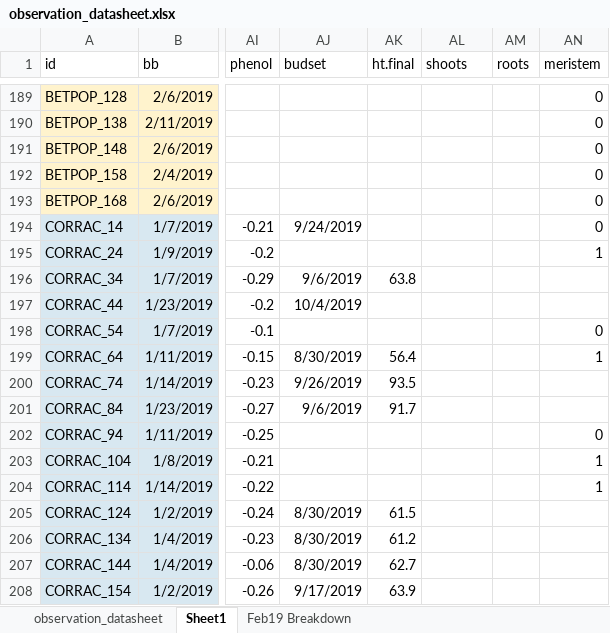
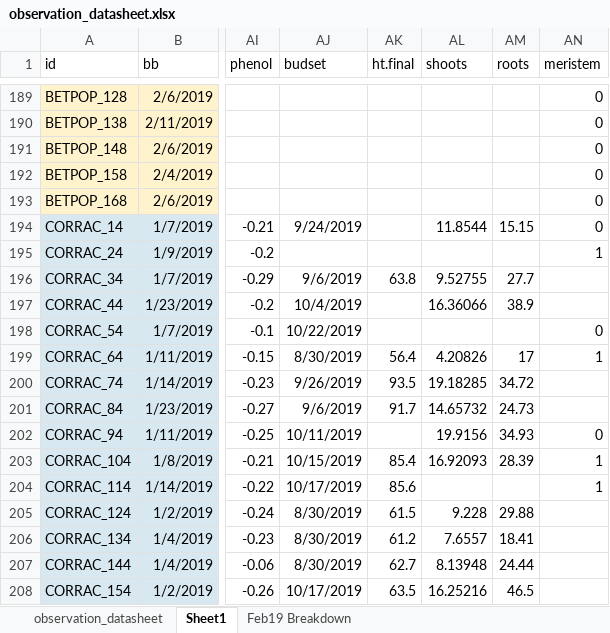
Before and after one commit to cchambe12/chillfreeze, an Excel workbook: data/observation_datasheet.xlsx, sheet Sheet1, drawn as a sheet; only a part is shown, gaps mark what is left out; values as stored, in another font and other column widths than the file's, no borders; the diff covers the shown part only; the diff names each change by its address in the sheet, - before the commit and + after, or states it on an @@ line.

```diff
--- a/data/observation_datasheet.xlsx (sheet Sheet1)
+++ b/data/observation_datasheet.xlsx (sheet Sheet1)
-AL194 (shoots): (empty)
+AL194 (shoots): 11.8544
-AM194 (roots): (empty)
+AM194 (roots): 15.15
-AL196 (shoots): (empty)
+AL196 (shoots): 9.52755
-AM196 (roots): (empty)
+AM196 (roots): 27.7
-AL197 (shoots): (empty)
+AL197 (shoots): 16.36066
-AM197 (roots): (empty)
+AM197 (roots): 38.9
-AJ198 (budset): (empty)
+AJ198 (budset): 10/22/2019
-AL199 (shoots): (empty)
+AL199 (shoots): 4.20826
-AM199 (roots): (empty)
+AM199 (roots): 17
-AL200 (shoots): (empty)
+AL200 (shoots): 19.18285
-AM200 (roots): (empty)
+AM200 (roots): 34.72
-AL201 (shoots): (empty)
+AL201 (shoots): 14.65732
-AM201 (roots): (empty)
+AM201 (roots): 24.73
-AJ202 (budset): (empty)
+AJ202 (budset): 10/11/2019
-AL202 (shoots): (empty)
+AL202 (shoots): 19.9156
-AM202 (roots): (empty)
+AM202 (roots): 34.93
-AJ203 (budset): (empty)
+AJ203 (budset): 10/15/2019
-AK203 (ht.final): (empty)
+AK203 (ht.final): 85.4
-AL203 (shoots): (empty)
+AL203 (shoots): 16.92093
-AM203 (roots): (empty)
+AM203 (roots): 28.39
-AJ204 (budset): (empty)
+AJ204 (budset): 10/17/2019
-AK204 (ht.final): (empty)
+AK204 (ht.final): 85.6
-AL205 (shoots): (empty)
+AL205 (shoots): 9.228
-AM205 (roots): (empty)
+AM205 (roots): 29.88
-AL206 (shoots): (empty)
+AL206 (shoots): 7.6557
-AM206 (roots): (empty)
+AM206 (roots): 18.41
-AL207 (shoots): (empty)
+AL207 (shoots): 8.13948
-AM207 (roots): (empty)
+AM207 (roots): 24.44
-AJ208 (budset): 9/17/2019
+AJ208 (budset): 10/17/2019
-AK208 (ht.final): 63.9
+AK208 (ht.final): 63.5
-AL208 (shoots): (empty)
+AL208 (shoots): 16.25216
-AM208 (roots): (empty)
+AM208 (roots): 46.5
```
Also changed, not shown: 91 edited cells elsewhere in this sheet, data/biomass.xlsx, 3 other files.
